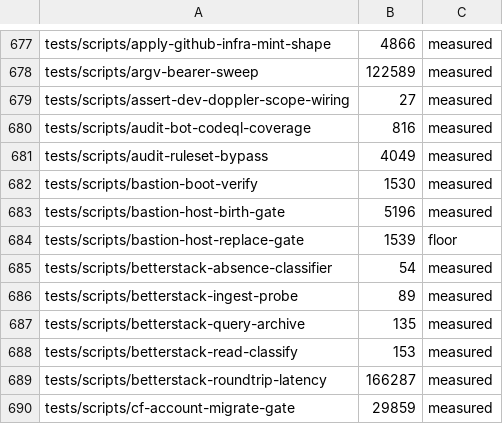
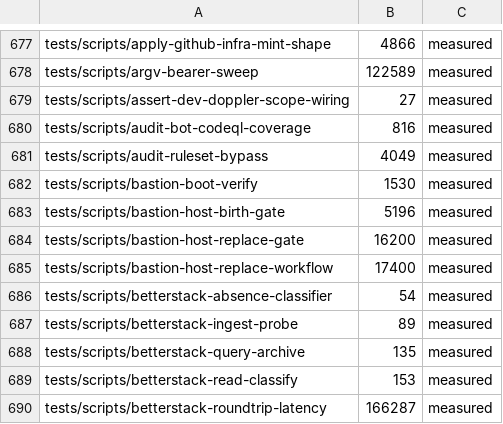
Before and after one commit to jikig-ai/soleur, a TSV file: scripts/suite-durations.tsv, drawn as a sheet; only a part is shown, gaps mark what is left out; the shorter side is filled out with more unchanged rows.

```diff
--- a/scripts/suite-durations.tsv
+++ b/scripts/suite-durations.tsv
@@ -683,3 +683,4 @@ tests/scripts/bastion-boot-verify	1530	measured
 tests/scripts/bastion-host-birth-gate	5196	measured
-tests/scripts/bastion-host-replace-gate	1539	floor
+tests/scripts/bastion-host-replace-gate	16200	measured
+tests/scripts/bastion-host-replace-workflow	17400	measured
 tests/scripts/betterstack-absence-classifier	54	measured
```
Also changed, not shown: scripts/suite-shard-legs.tsv, 4 other files.
